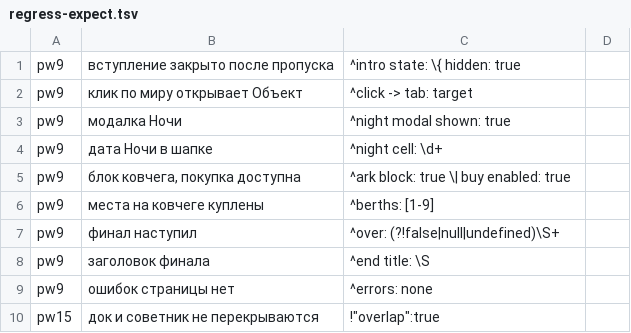
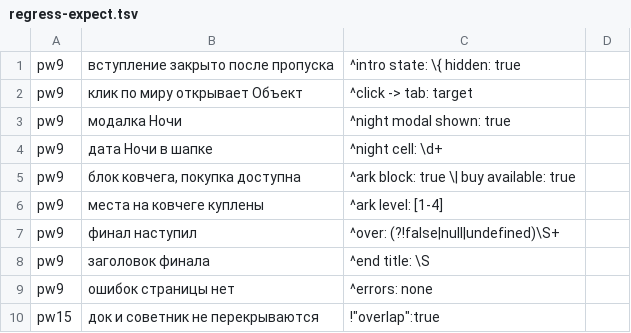
Before and after one commit to bakenton/last-berth, a TSV file: tools/regress-expect.tsv, drawn as a sheet; only a part is shown.

```diff
--- a/tools/regress-expect.tsv
+++ b/tools/regress-expect.tsv
@@ -4,4 +4,4 @@ pw9	модалка Ночи	^night modal shown: true
 pw9	дата Ночи в шапке	^night cell: \d+
-pw9	блок ковчега, покупка доступна	^ark block: true \| buy enabled: true
-pw9	места на ковчеге куплены	^berths: [1-9]
+pw9	блок ковчега, покупка доступна	^ark block: true \| buy available: true
+pw9	места на ковчеге куплены	^ark level: [1-4]
 pw9	финал наступил	^over: (?!false|null|undefined)\S+
```
Also changed, not shown: work/changed-texts.tsv, work/new-texts.tsv, 16 other files.
